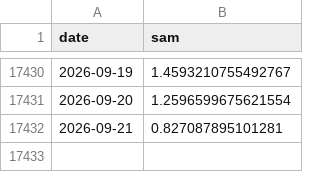
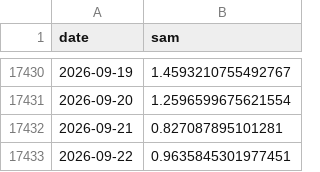
Before and after one commit to mat-tv/climate-ocean-indices, a CSV file: data/sam.csv, drawn as a sheet; only a part is shown, gaps mark what is left out.

```diff
--- a/data/sam.csv
+++ b/data/sam.csv
@@ -17432 +17432,2 @@ date,sam
 2026-09-21,0.827087895101281
+2026-09-22,0.9635845301977451
```
Also changed, not shown: data/mjo.csv, data/sea_ice.csv, 17 other files.
